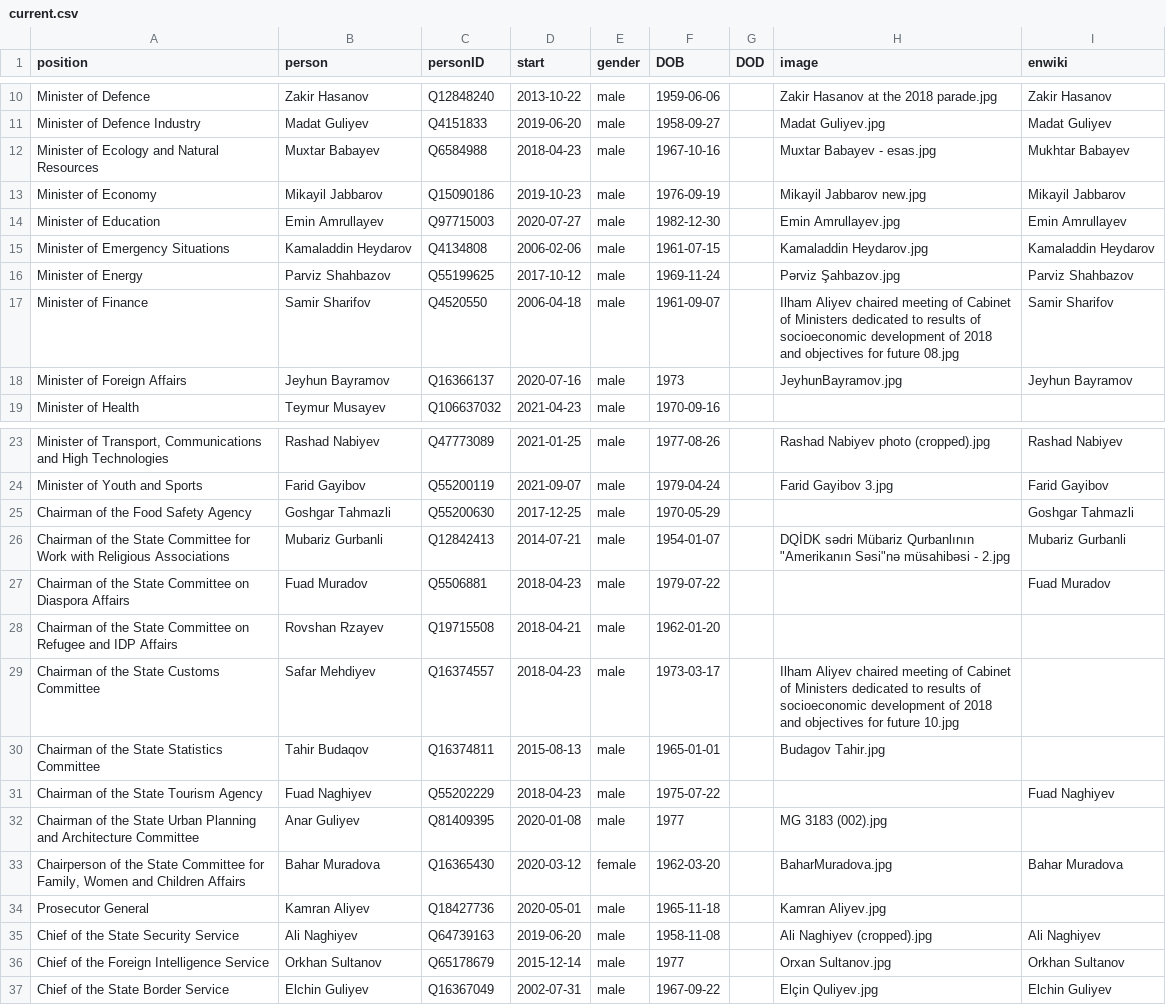
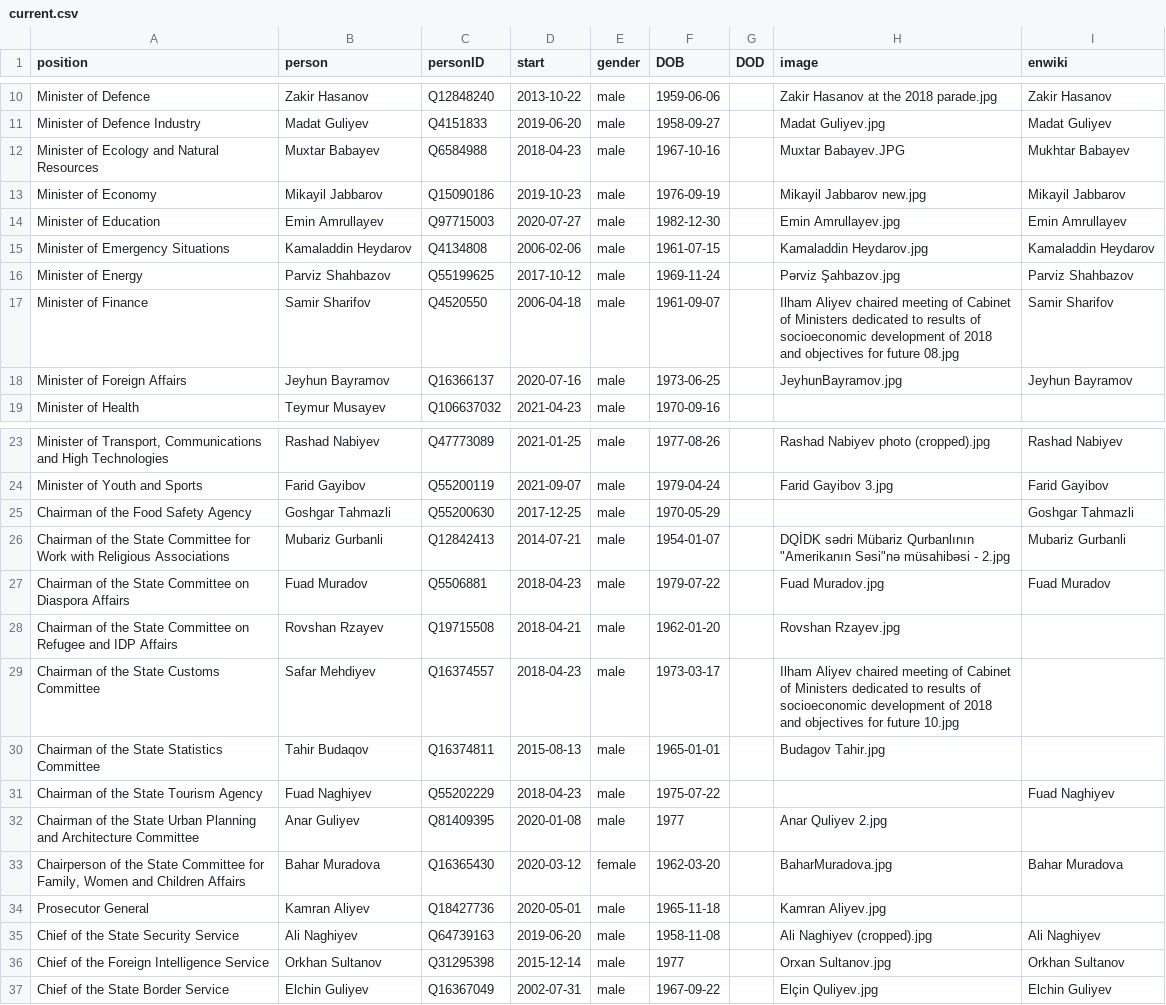
Before and after one commit to every-politician-scrapers/azerbaijan-cabinet, a CSV file: html/current.csv, drawn as a sheet; only a part is shown, gaps mark what is left out.

```diff
--- a/html/current.csv
+++ b/html/current.csv
@@ -11,3 +11,3 @@ Minister of Defence,Zakir Hasanov,Q12848240,2013-10-22,male,1959-06-06,,Zakir Ha
 Minister of Defence Industry,Madat Guliyev,Q4151833,2019-06-20,male,1958-09-27,,Madat Guliyev.jpg,Madat Guliyev
-Minister of Ecology and Natural Resources,Muxtar Babayev,Q6584988,2018-04-23,male,1967-10-16,,Muxtar Babayev - esas.jpg,Mukhtar Babayev
+Minister of Ecology and Natural Resources,Muxtar Babayev,Q6584988,2018-04-23,male,1967-10-16,,Muxtar Babayev.JPG,Mukhtar Babayev
 Minister of Economy,Mikayil Jabbarov,Q15090186,2019-10-23,male,1976-09-19,,Mikayil Jabbarov new.jpg,Mikayil Jabbarov
@@ -17,3 +17,3 @@ Minister of Energy,Parviz Shahbazov,Q55199625,2017-10-12,male,1969-11-24,,Pərvi
 Minister of Finance,Samir Sharifov,Q4520550,2006-04-18,male,1961-09-07,,Ilham Aliyev chaired meeting of Cabinet of Ministers dedicated to results of socioeconomic development of 2018 and objectives for future 08.jpg,Samir Sharifov
-Minister of Foreign Affairs,Jeyhun Bayramov,Q16366137,2020-07-16,male,1973,,JeyhunBayramov.jpg,Jeyhun Bayramov
+Minister of Foreign Affairs,Jeyhun Bayramov,Q16366137,2020-07-16,male,1973-06-25,,JeyhunBayramov.jpg,Jeyhun Bayramov
 Minister of Health,Teymur Musayev,Q106637032,2021-04-23,male,1970-09-16,,,
@@ -26,4 +26,4 @@ Chairman of the Food Safety Agency,Goshgar Tahmazli,Q55200630,2017-12-25,male,19
 Chairman of the State Committee for Work with Religious Associations,Mubariz Gurbanli,Q12842413,2014-07-21,male,1954-01-07,,"DQİDK sədri Mübariz Qurbanlının ""Amerikanın Səsi""nə müsahibəsi - 2.jpg",Mubariz Gurbanli
-Chairman of the State Committee on Diaspora Affairs,Fuad Muradov,Q5506881,2018-04-23,male,1979-07-22,,,Fuad Muradov
-Chairman of the State Committee on Refugee and IDP Affairs,Rovshan Rzayev,Q19715508,2018-04-21,male,1962-01-20,,,
+Chairman of the State Committee on Diaspora Affairs,Fuad Muradov,Q5506881,2018-04-23,male,1979-07-22,,Fuad Muradov.jpg,Fuad Muradov
+Chairman of the State Committee on Refugee and IDP Affairs,Rovshan Rzayev,Q19715508,2018-04-21,male,1962-01-20,,Rovshan Rzayev.jpg,
 Chairman of the State Customs Committee,Safar Mehdiyev,Q16374557,2018-04-23,male,1973-03-17,,Ilham Aliyev chaired meeting of Cabinet of Ministers dedicated to results of socioeconomic development of 2018 and objectives for future 10.jpg,
@@ -31,3 +31,3 @@ Chairman of the State Statistics Committee,Tahir Budaqov,Q16374811,2015-08-13,ma
 Chairman of the State Tourism Agency,Fuad Naghiyev,Q55202229,2018-04-23,male,1975-07-22,,,Fuad Naghiyev
-Chairman of the State Urban Planning and Architecture Committee,Anar Guliyev,Q81409395,2020-01-08,male,1977,,MG 3183 (002).jpg,
+Chairman of the State Urban Planning and Architecture Committee,Anar Guliyev,Q81409395,2020-01-08,male,1977,,Anar Quliyev 2.jpg,
 "Chairperson of the State Committee for Family, Women and Children Affairs",Bahar Muradova,Q16365430,2020-03-12,female,1962-03-20,,BaharMuradova.jpg,Bahar Muradova
@@ -35,3 +35,3 @@ Prosecutor General,Kamran Aliyev,Q18427736,2020-05-01,male,1965-11-18,,Kamran Al
 Chief of the State Security Service,Ali Naghiyev,Q64739163,2019-06-20,male,1958-11-08,,Ali Naghiyev (cropped).jpg,Ali Naghiyev
-Chief of the Foreign Intelligence Service,Orkhan Sultanov,Q65178679,2015-12-14,male,1977,,Orxan Sultanov.jpg,Orkhan Sultanov
+Chief of the Foreign Intelligence Service,Orkhan Sultanov,Q31295398,2015-12-14,male,1977,,Orxan Sultanov.jpg,Orkhan Sultanov
 Chief of the State Border Service,Elchin Guliyev,Q16367049,2002-07-31,male,1967-09-22,,Elçin Quliyev.jpg,Elchin Guliyev
```
Also changed, not shown: html/holders21.csv, html/legislators.csv.
